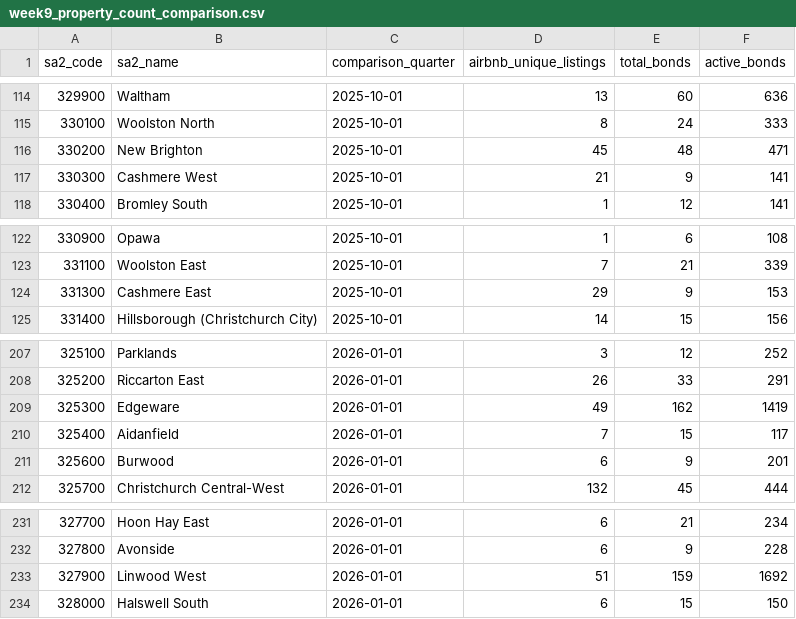
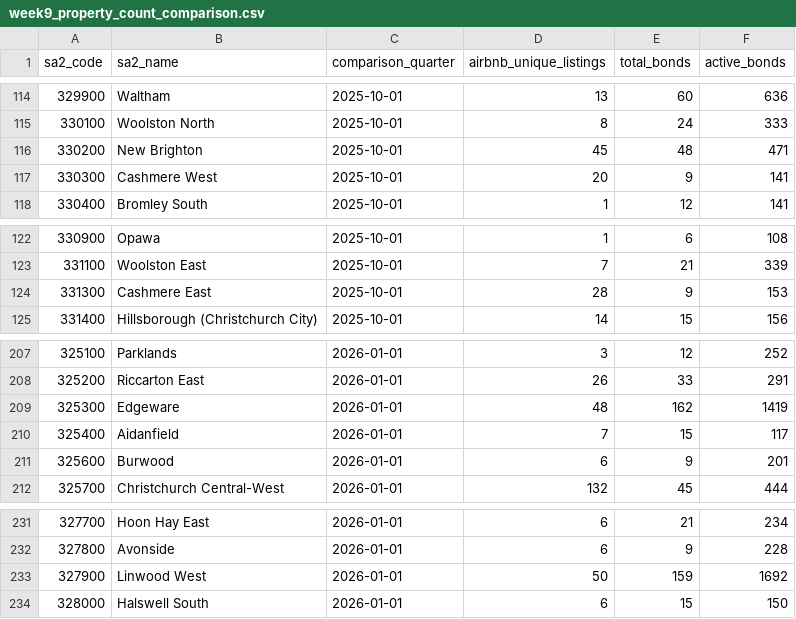
Before and after one commit to ChiduruppalaPooja/christchurch_rentalmarket_analysis, a CSV file: output/tables/week9_property_count_comparison.csv, drawn as a sheet; only a part is shown, gaps mark what is left out; the diff covers the shown part only.

```diff
--- a/output/tables/week9_property_count_comparison.csv
+++ b/output/tables/week9_property_count_comparison.csv
@@ -116,3 +116,3 @@ sa2_code,sa2_name,comparison_quarter,airbnb_unique_listings,total_bonds,active_b
 330200,New Brighton,2025-10-01,45,48,471
-330300,Cashmere West,2025-10-01,21,9,141
+330300,Cashmere West,2025-10-01,20,9,141
 330400,Bromley South,2025-10-01,1,12,141
@@ -123,3 +123,3 @@ sa2_code,sa2_name,comparison_quarter,airbnb_unique_listings,total_bonds,active_b
 331100,Woolston East,2025-10-01,7,21,339
-331300,Cashmere East,2025-10-01,29,9,153
+331300,Cashmere East,2025-10-01,28,9,153
 331400,Hillsborough (Christchurch City),2025-10-01,14,15,156
@@ -208,3 +208,3 @@ sa2_code,sa2_name,comparison_quarter,airbnb_unique_listings,total_bonds,active_b
 325200,Riccarton East,2026-01-01,26,33,291
-325300,Edgeware,2026-01-01,49,162,1419
+325300,Edgeware,2026-01-01,48,162,1419
 325400,Aidanfield,2026-01-01,7,15,117
@@ -232,3 +232,3 @@ sa2_code,sa2_name,comparison_quarter,airbnb_unique_listings,total_bonds,active_b
 327800,Avonside,2026-01-01,6,9,228
-327900,Linwood West,2026-01-01,51,159,1692
+327900,Linwood West,2026-01-01,50,159,1692
 328000,Halswell South,2026-01-01,6,15,150
```
Also changed, not shown: 10 edited cells elsewhere in this file, output/tables/week9_largest_price_gaps.csv, output/tables/week9_plot_counts_top10_2026q2.csv, 32 other files.
